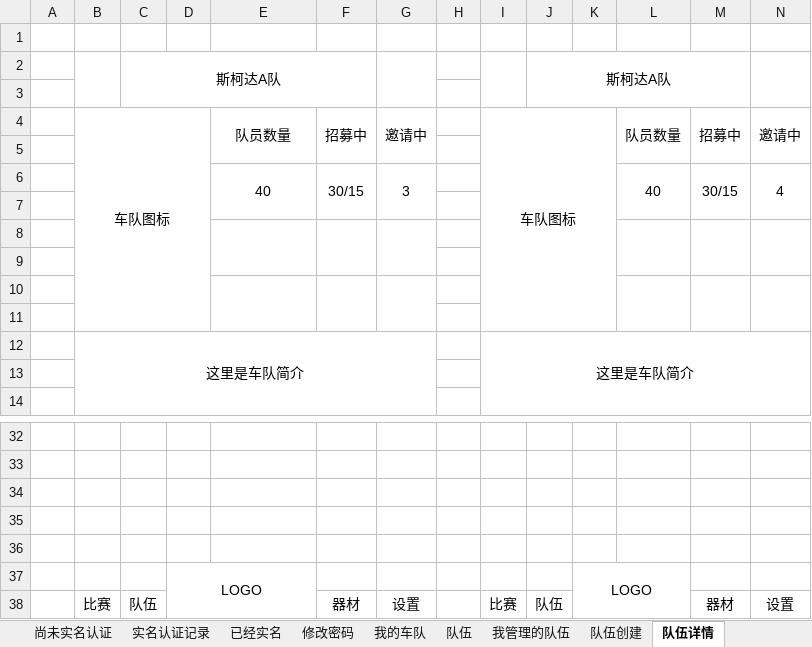
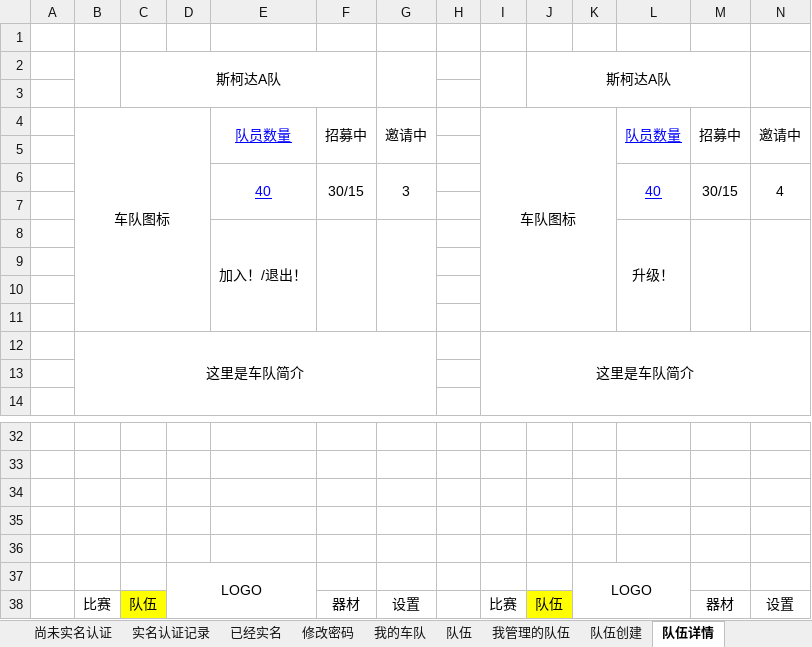
Before and after one commit to eappl/admin_prototype, an Excel workbook: prototype/app/doc/线稿.xlsx, sheet 队伍详情, drawn as a sheet; only a part is shown, gaps mark what is left out; values as stored, in another font and other column widths than the file's, no borders; removed rows and columns are numbered as before the commit, all else as after; the diff names each change by its address in the sheet, - before the commit and + after, or states it on an @@ line.

Commit message:
merge

```diff
--- a/prototype/app/doc/线稿.xlsx (sheet 队伍详情)
+++ b/prototype/app/doc/线稿.xlsx (sheet 队伍详情)
@@ E4 underline: off → on, text colour: black → #0000FF @@
@@ L4 underline: off → on, text colour: black → #0000FF @@
@@ E6 underline: off → on, text colour: black → #0000FF @@
@@ L6 underline: off → on, text colour: black → #0000FF @@
-row 8: (empty)
+row 8:  |  |  |  | 加入！/退出！ |  |  |  |  |  |  | 升级！
-E8:E9 merged
+E8:E11 merged
-F8:F9 merged
+F8:F11 merged
-G8:G9 merged
+G8:G11 merged
-L8:L9 merged
+L8:L11 merged
-M8:M9 merged
+M8:M11 merged
-N8:N9 merged
+N8:N11 merged
-E10:E11 merged
-F10:F11 merged
-G10:G11 merged
-L10:L11 merged
-M10:M11 merged
-N10:N11 merged
-C38 fill: none
+C38 fill: #FFFF00
-J38 fill: none
+J38 fill: #FFFF00
```
Also changed, not shown: sheet 用户首页, sheet 我管理的队伍, sheet 我的车队, sheet 队伍, sheet 队伍创建, sheet 实名认证记录, 4 more sheets, other sheet tabs.
